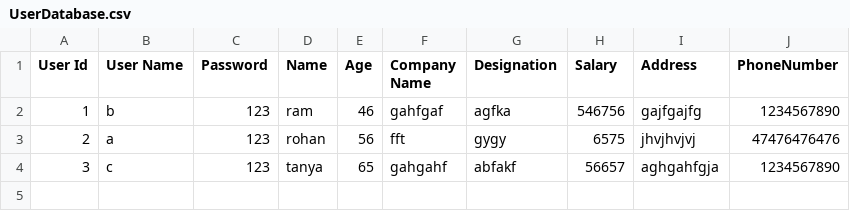
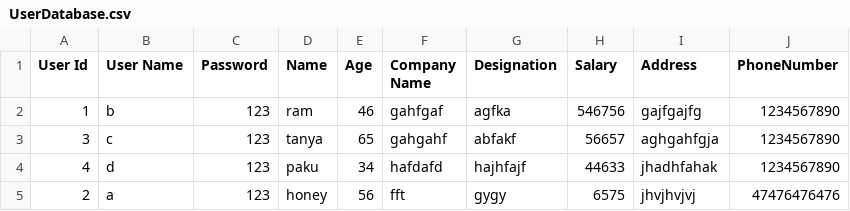
Before and after one commit to neerajdhurandher-deloitte/HU_JAVA_TRACK, a CSV file: out/production/Java Assignments/Main_Assignment/Database/UserDatabase.csv, drawn as a sheet; removed rows and columns are numbered as before the commit, all else as after; the diff names each change by its address in the sheet, - before the commit and + after, or states it on an @@ line.

Commit message:
Third Draft ( Update user data part complete and bug fixes )

```diff
--- a/out/production/Java Assignments/Main_Assignment/Database/UserDatabase.csv
+++ b/out/production/Java Assignments/Main_Assignment/Database/UserDatabase.csv
-row 3: 2 | a | 123 | rohan | 56 | fft | gygy | 6575 | jhvjhvjvj | 47476476476
+row 4: 4 | d | 123 | paku | 34 | hafdafd | hajhfajf | 44633 | jhadhfahak | 1234567890
+row 5: 2 | a | 123 | honey | 56 | fft | gygy | 6575 | jhvjhvjvj | 47476476476
```
Also changed, not shown: 11 other files.
